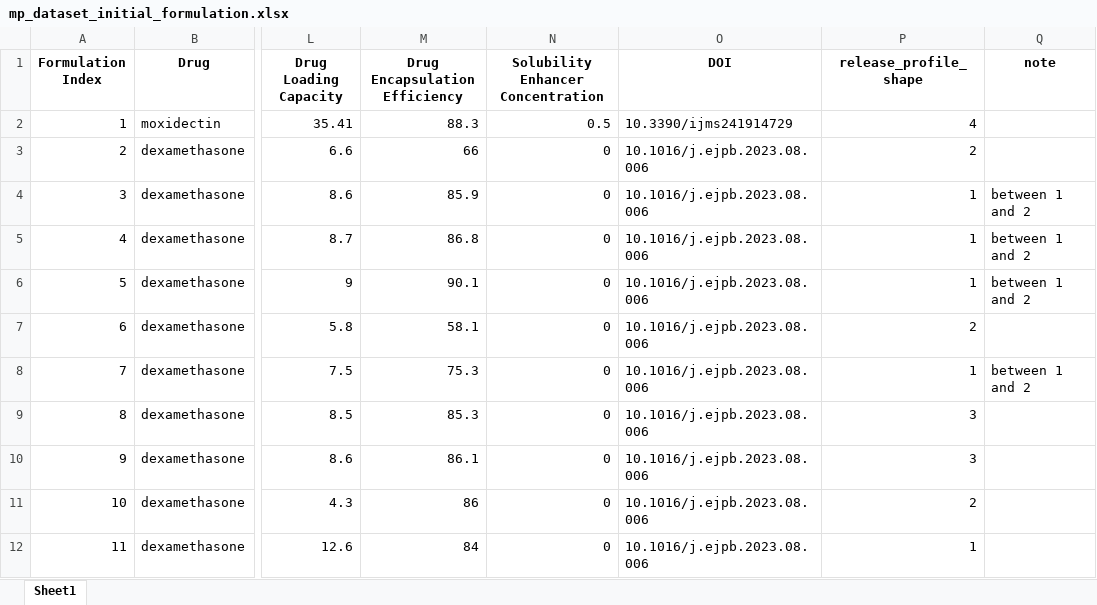
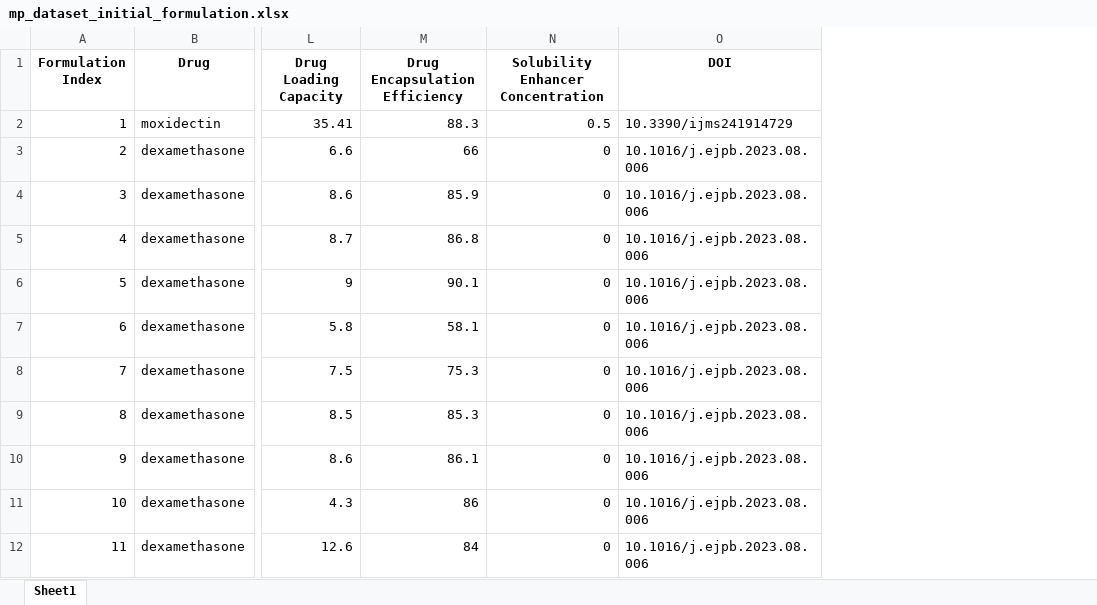
Before and after one commit to SananCh/plga-inverse-pinn, an Excel workbook: plga_dataset/mp_dataset_initial_formulation.xlsx, sheet Sheet1, drawn as a sheet; only a part is shown, gaps mark what is left out; values as stored, in another font and other column widths than the file's, no borders; the diff names each change by its address in the sheet, - before the commit and + after, or states it on an @@ line.

Commit message:
Fixed error in dataset

```diff
--- a/plga_dataset/mp_dataset_initial_formulation.xlsx (sheet Sheet1)
+++ b/plga_dataset/mp_dataset_initial_formulation.xlsx (sheet Sheet1)
-column P (release_profile_shape), rows 2-12: 4 | 2 | 1 | 1 | 1 | 2 | 1 | 3 | 3 | 2 | 1
-column Q (note), rows 4-8: between 1 and 2 | between 1 and 2 | between 1 and 2 |  | between 1 and 2
```
